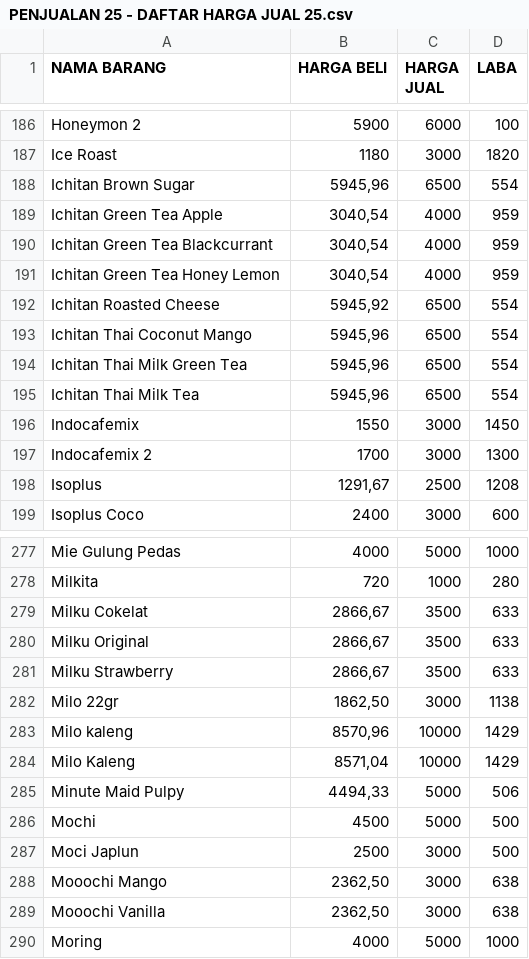
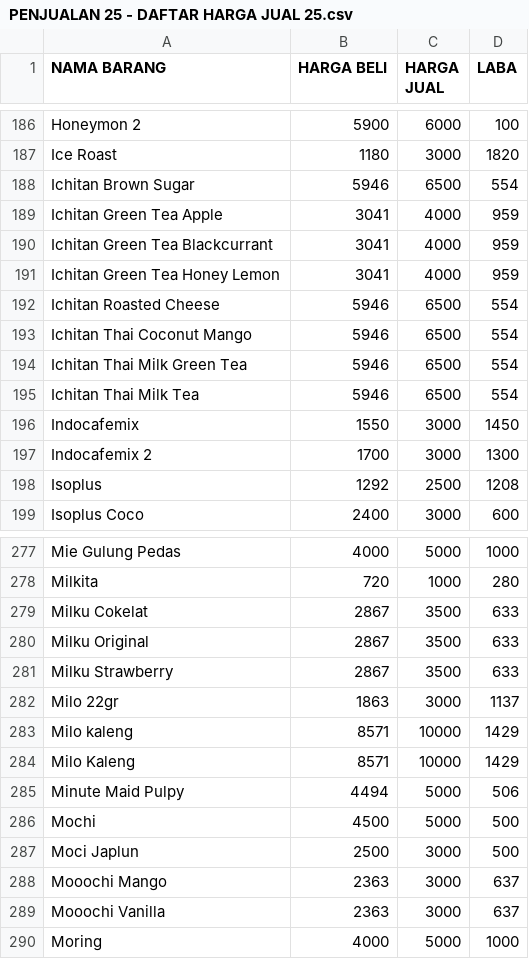
Before and after one commit to reyvanpurnama/bermadani, a CSV file: docs/data/databulanan/PENJUALAN 25 - DAFTAR HARGA JUAL 25.csv, drawn as a sheet; only a part is shown, gaps mark what is left out; the diff covers the shown part only; the diff names each change by its address in the sheet, - before the commit and + after, or states it on an @@ line.

```diff
--- a/docs/data/databulanan/PENJUALAN 25 - DAFTAR HARGA JUAL 25.csv
+++ b/docs/data/databulanan/PENJUALAN 25 - DAFTAR HARGA JUAL 25.csv
-B188 (HARGA BELI): 5945,96
+B188 (HARGA BELI): 5946
-B189:B191 (HARGA BELI): 3040,54
+B189:B191 (HARGA BELI): 3041
-B192 (HARGA BELI): 5945,92
+B192 (HARGA BELI): 5946
-B193:B195 (HARGA BELI): 5945,96
+B193:B195 (HARGA BELI): 5946
-B198 (HARGA BELI): 1291,67
+B198 (HARGA BELI): 1292
-B279:B281 (HARGA BELI): 2866,67
+B279:B281 (HARGA BELI): 2867
-B282 (HARGA BELI): 1862,50
+B282 (HARGA BELI): 1863
-D282 (LABA): 1138
+D282 (LABA): 1137
-B283 (HARGA BELI): 8570,96
+B283 (HARGA BELI): 8571
-B284 (HARGA BELI): 8571,04
+B284 (HARGA BELI): 8571
-B285 (HARGA BELI): 4494,33
+B285 (HARGA BELI): 4494
-B288:B289 (HARGA BELI): 2362,50
+B288:B289 (HARGA BELI): 2363
-D288:D289 (LABA): 638
+D288:D289 (LABA): 637
```
Also changed, not shown: 65 edited cells elsewhere in this file, 1 other file.
